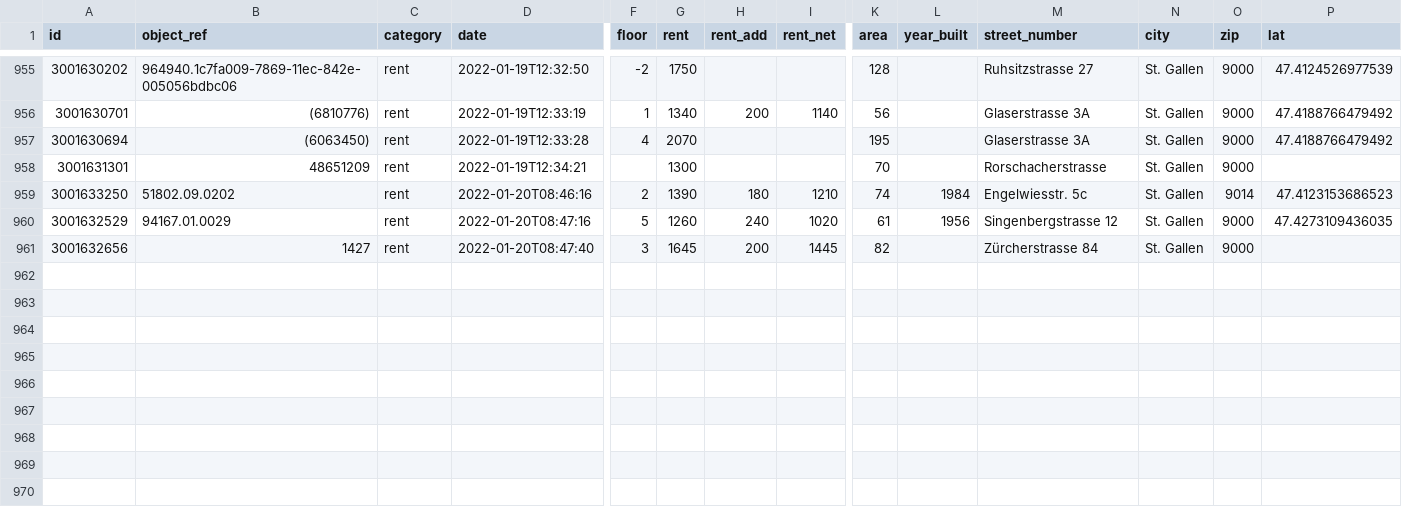
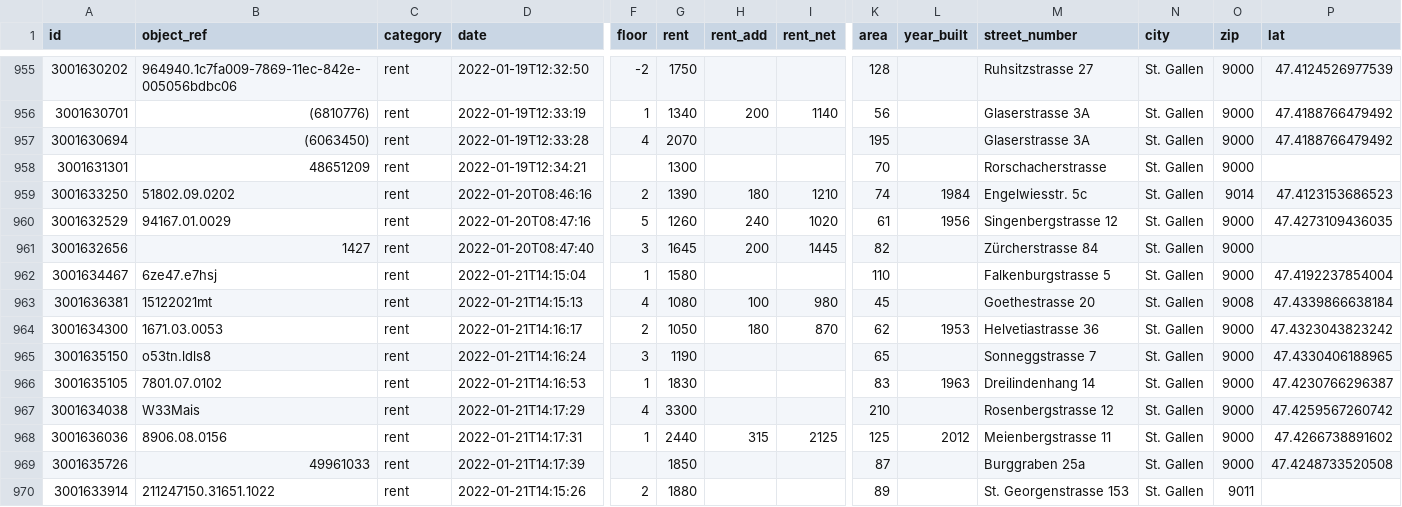
Before and after one commit to cividi/st-gallen-urban-indicators, a CSV file: data/price-monitoring/price-monitoring.csv, drawn as a sheet; only a part is shown, gaps mark what is left out; rows hold the shown columns only; the diff names each change by its address in the sheet, - before the commit and + after, or states it on an @@ line.

```diff
--- a/data/price-monitoring/price-monitoring.csv
+++ b/data/price-monitoring/price-monitoring.csv
+row 962: 3001634467 | 6ze47.e7hsj | rent | 2022-01-21T14:15:04 | 1 | 1580 |  |  | 110 |  | Falkenburgstrasse 5 | St. Gallen | 9000 | 47.4192237854004
+row 963: 3001636381 | 15122021mt | rent | 2022-01-21T14:15:13 | 4 | 1080 | 100 | 980 | 45 |  | Goethestrasse 20 | St. Gallen | 9008 | 47.4339866638184
+row 964: 3001634300 | 1671.03.0053 | rent | 2022-01-21T14:16:17 | 2 | 1050 | 180 | 870 | 62 | 1953 | Helvetiastrasse 36 | St. Gallen | 9000 | 47.4323043823242
+row 965: 3001635150 | o53tn.ldls8 | rent | 2022-01-21T14:16:24 | 3 | 1190 |  |  | 65 |  | Sonneggstrasse 7 | St. Gallen | 9000 | 47.4330406188965
+row 966: 3001635105 | 7801.07.0102 | rent | 2022-01-21T14:16:53 | 1 | 1830 |  |  | 83 | 1963 | Dreilindenhang 14 | St. Gallen | 9000 | 47.4230766296387
+row 967: 3001634038 | W33Mais | rent | 2022-01-21T14:17:29 | 4 | 3300 |  |  | 210 |  | Rosenbergstrasse 12 | St. Gallen | 9000 | 47.4259567260742
+row 968: 3001636036 | 8906.08.0156 | rent | 2022-01-21T14:17:31 | 1 | 2440 | 315 | 2125 | 125 | 2012 | Meienbergstrasse 11 | St. Gallen | 9000 | 47.4266738891602
+row 969: 3001635726 | 49961033 | rent | 2022-01-21T14:17:39 |  | 1850 |  |  | 87 |  | Burggraben 25a | St. Gallen | 9000 | 47.4248733520508
+row 970: 3001633914 | 211247150.31651.1022 | rent | 2022-01-21T14:15:26 | 2 | 1880 |  |  | 89 |  | St. Georgenstrasse 153 | St. Gallen | 9011
```
Also changed, not shown: data/price-monitoring/price-monitoring-extended.csv, 5 other files.
